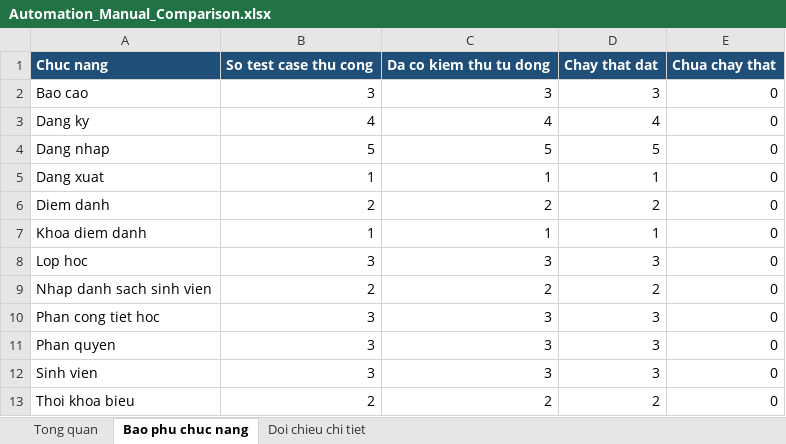
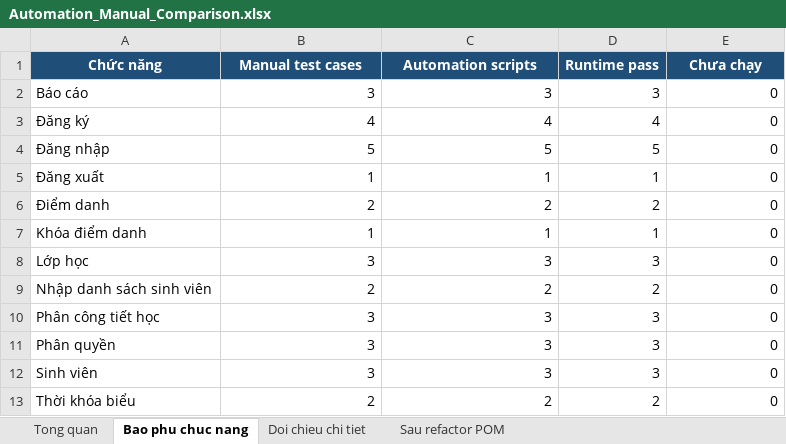
Before and after one commit to dpt004/Intern-QC, an Excel workbook: documents/Automation_Manual_Comparison.xlsx, sheet Bao phu chuc nang, drawn as a sheet; values as stored, in another font and other column widths than the file's, no borders; table styles not drawn; removed rows and columns are numbered as before the commit, all else as after; the diff names each change by its address in the sheet, - before the commit and + after, or states it on an @@ line.

Commit message:
Refactor automation theo POM và cập nhật report

```diff
--- a/documents/Automation_Manual_Comparison.xlsx (sheet Bao phu chuc nang)
+++ b/documents/Automation_Manual_Comparison.xlsx (sheet Bao phu chuc nang)
+sheet tab: Sau refactor POM
-row 1: Chuc nang | So test case thu cong | Da co kiem thu tu dong | Chay that dat | Chua chay that
+row 1: Chức năng | Manual test cases | Automation scripts | Runtime pass | Chưa chạy
-A2: Bao cao
+A2: Báo cáo
-A3: Dang ky
+A3: Đăng ký
-A4: Dang nhap
+A4: Đăng nhập
-A5: Dang xuat
+A5: Đăng xuất
-A6: Diem danh
+A6: Điểm danh
-A7: Khoa diem danh
+A7: Khóa điểm danh
-A8: Lop hoc
+A8: Lớp học
-A9: Nhap danh sach sinh vien
+A9: Nhập danh sách sinh viên
-A10: Phan cong tiet hoc
+A10: Phân công tiết học
-A11: Phan quyen
+A11: Phân quyền
-A12: Sinh vien
+A12: Sinh viên
-A13: Thoi khoa bieu
+A13: Thời khóa biểu
```
Also changed, not shown: sheet Doi chieu chi tiet, sheet Tong quan, 25 other files.
